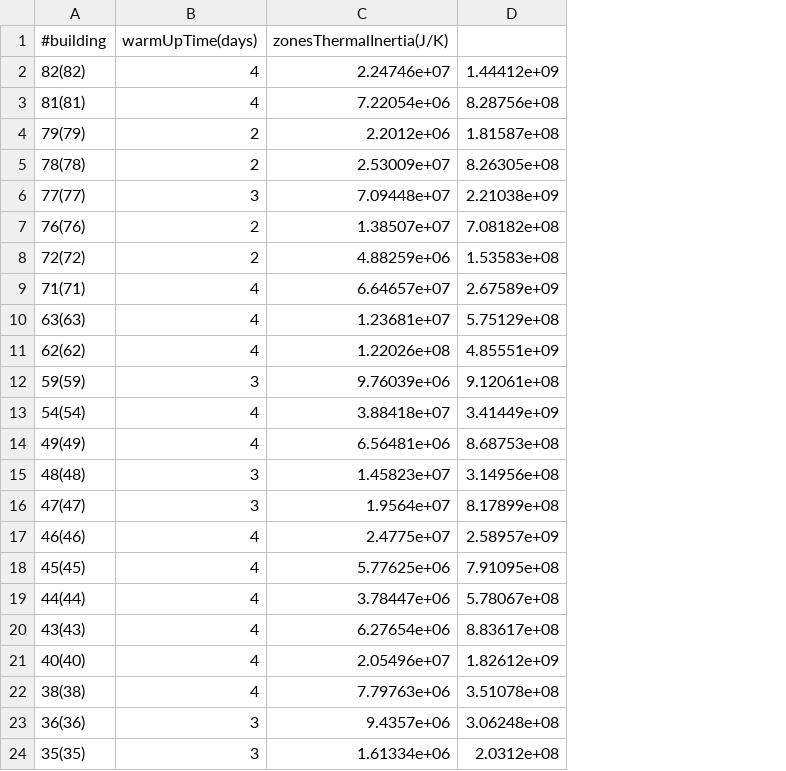
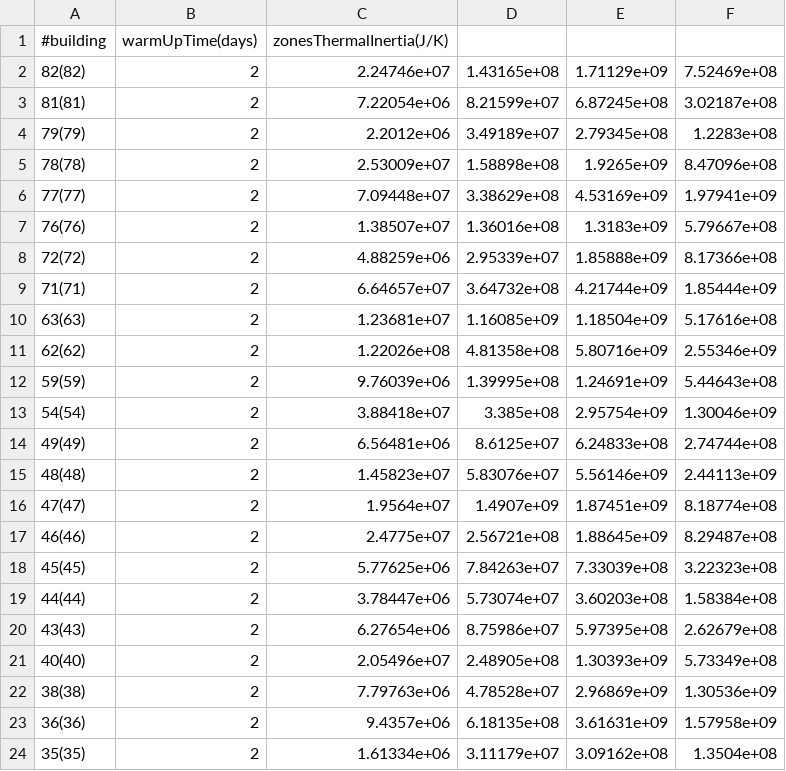
Before and after one commit to missionloyd/CAD-UWYO, a TSV file: output/output_Inertia.tsv, drawn as a sheet; removed rows and columns are numbered as before the commit, all else as after; the diff names each change by its address in the sheet, - before the commit and + after, or states it on an @@ line.

```diff
--- a/output/output_Inertia.tsv
+++ b/output/output_Inertia.tsv
-column B, rows 1-24: warmUpTime(days) | 4 | 4 | 2 | 2 | 3 | 2 | 2 | 4 | 4 | 4 | 3 | 4 | 4 | 3 | 3 | 4 | 4 | 4 | 4 | 4 | 4 | 3 | 3
+column B, rows 1-24: warmUpTime(days) | 2 | 2 | 2 | 2 | 2 | 2 | 2 | 2 | 2 | 2 | 2 | 2 | 2 | 2 | 2 | 2 | 2 | 2 | 2 | 2 | 2 | 2 | 2
-column D, rows 2-24: 1.44412e+09 | 8.28756e+08 | 1.81587e+08 | 8.26305e+08 | 2.21038e+09 | 7.08182e+08 | 1.53583e+08 | 2.67589e+09 | 5.75129e+08 | 4.85551e+09 | 9.12061e+08 | 3.41449e+09 | 8.68753e+08 | 3.14956e+08 | 8.17899e+08 | 2.58957e+09 | 7.91095e+08 | 5.78067e+08 | 8.83617e+08 | 1.82612e+09 | 3.51078e+08 | 3.06248e+08 | 2.0312e+08
+column D, rows 2-24: 1.43165e+08 | 8.21599e+07 | 3.49189e+07 | 1.58898e+08 | 3.38629e+08 | 1.36016e+08 | 2.95339e+07 | 3.64732e+08 | 1.16085e+09 | 4.81358e+08 | 1.39995e+08 | 3.385e+08 | 8.6125e+07 | 5.83076e+07 | 1.4907e+09 | 2.56721e+08 | 7.84263e+07 | 5.73074e+07 | 8.75986e+07 | 2.48905e+08 | 4.78528e+07 | 6.18135e+08 | 3.11179e+07
+column E, rows 2-24: 1.71129e+09 | 6.87245e+08 | 2.79345e+08 | 1.9265e+09 | 4.53169e+09 | 1.3183e+09 | 1.85888e+09 | 4.21744e+09 | 1.18504e+09 | 5.80716e+09 | 1.24691e+09 | 2.95754e+09 | 6.24833e+08 | 5.56146e+09 | 1.87451e+09 | 1.88645e+09 | 7.33039e+08 | 3.60203e+08 | 5.97395e+08 | 1.30393e+09 | 2.96869e+09 | 3.61631e+09 | 3.09162e+08
+column F, rows 2-24: 7.52469e+08 | 3.02187e+08 | 1.2283e+08 | 8.47096e+08 | 1.97941e+09 | 5.79667e+08 | 8.17366e+08 | 1.85444e+09 | 5.17616e+08 | 2.55346e+09 | 5.44643e+08 | 1.30046e+09 | 2.74744e+08 | 2.44113e+09 | 8.18774e+08 | 8.29487e+08 | 3.22323e+08 | 1.58384e+08 | 2.62679e+08 | 5.73349e+08 | 1.30536e+09 | 1.57958e+09 | 1.3504e+08
```
Also changed, not shown: output/output_Area.tsv, output/output_YearlyResults.tsv, 38 other files.
